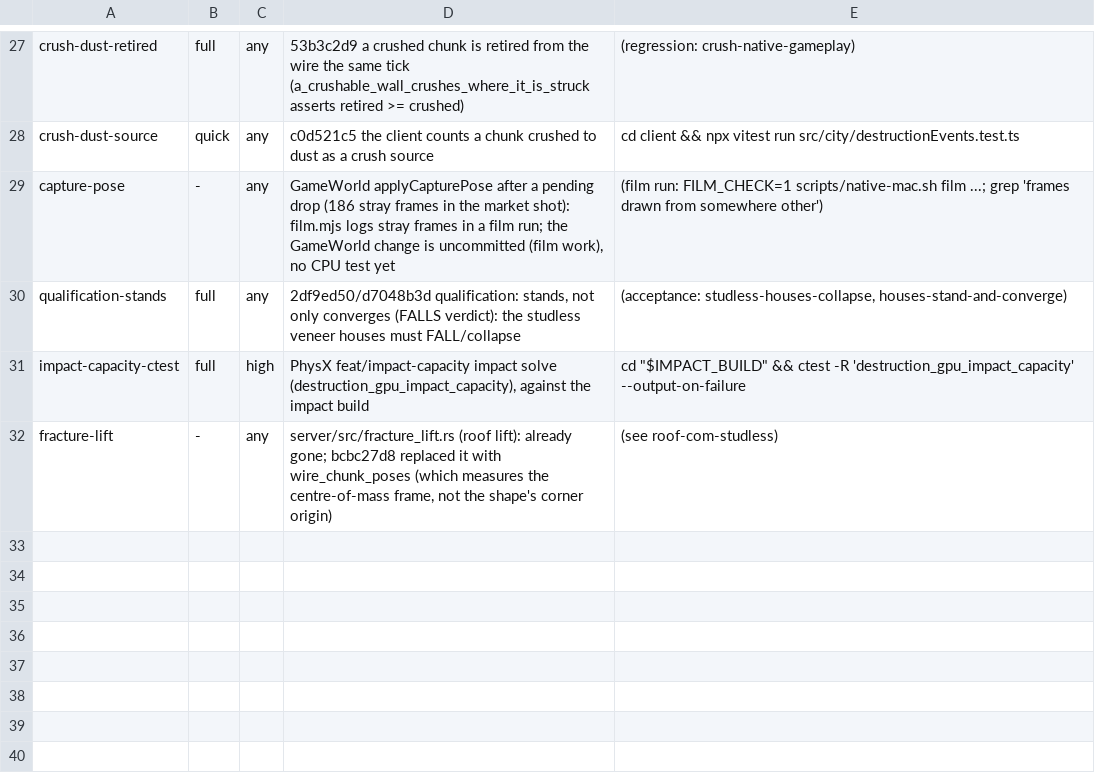
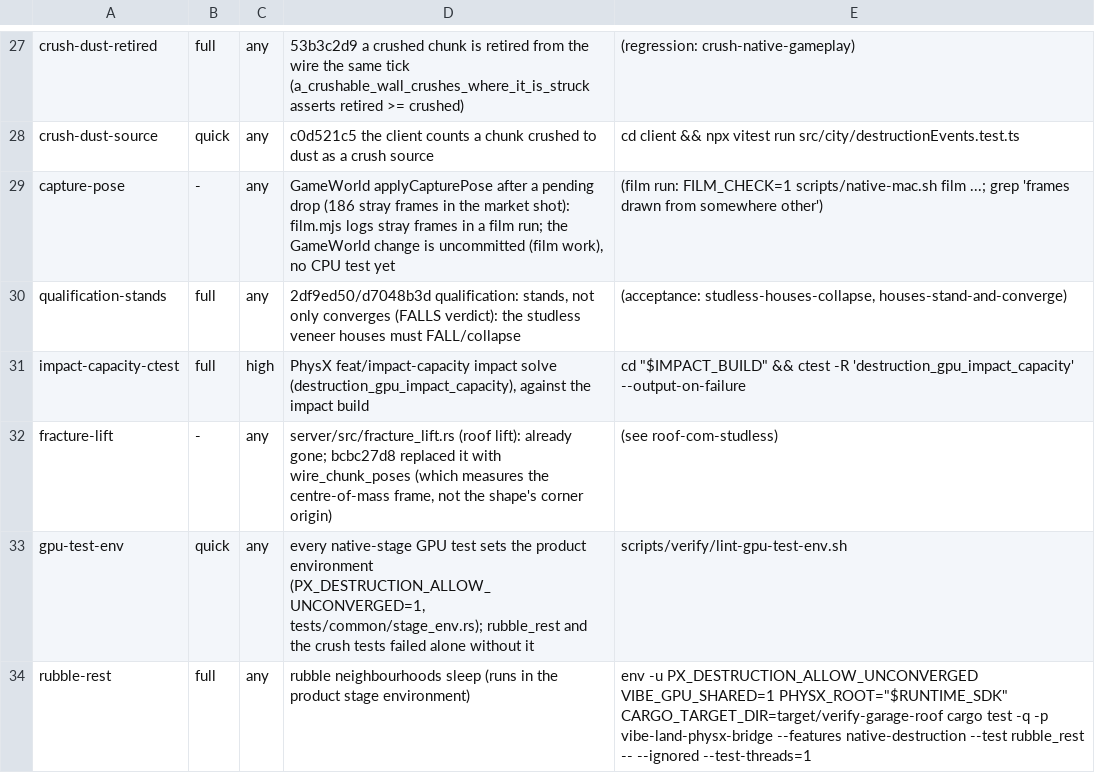
Before and after one commit to Glavin001/vibe-land, a TSV file: scripts/verify/regressions.tsv, drawn as a sheet; only a part is shown, gaps mark what is left out; the diff names each change by its address in the sheet, - before the commit and + after, or states it on an @@ line.

```diff
--- a/scripts/verify/regressions.tsv
+++ b/scripts/verify/regressions.tsv
+row 33: gpu-test-env | quick | any | every native-stage GPU test sets the product environment (PX_DESTRUCTION_ALLOW_UNCONVERGED=1, tests/common/stage_env.rs); rubble_rest and the crush tests failed alone without it | scripts/verify/lint-gpu-test-env.sh
+row 34: rubble-rest | full | any | rubble neighbourhoods sleep (runs in the product stage environment) | env -u PX_DESTRUCTION_ALLOW_UNCONVERGED VIBE_GPU_SHARED=1 PHYSX_ROOT="$RUNTIME_SDK" CARGO_TARGET_DIR=target/verify-garage-roof cargo test -q -p vibe-land-physx-bridge --features native-destruction --test rubble_rest -- --ignored --test-threads=1
```
Also changed, not shown: 14 other files.
